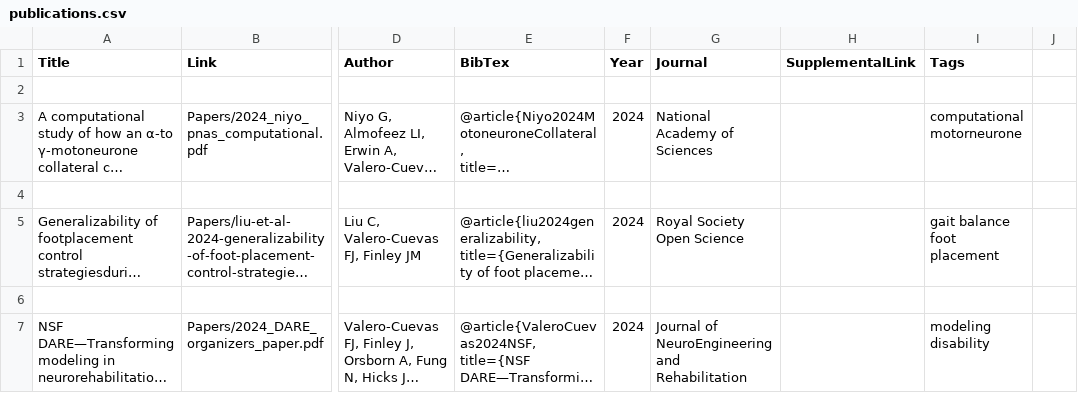
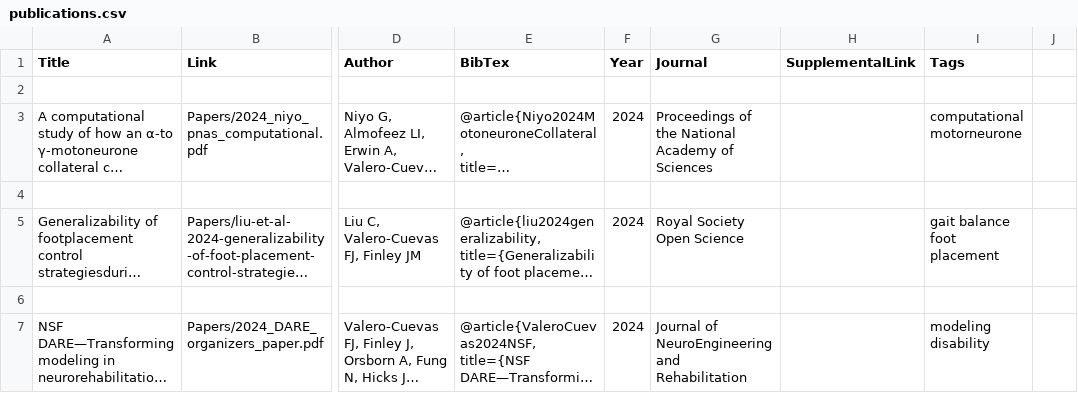
Before and after one commit to usc-bbdl/usc-bbdl.github.io, a CSV file: _data/publications.csv, drawn as a sheet; only a part is shown, gaps mark what is left out; long unchanged cells end in …; the diff names each change by its address in the sheet, - before the commit and + after, or states it on an @@ line.

Commit message:
Update publication

```diff
--- a/_data/publications.csv
+++ b/_data/publications.csv
-G3 (Journal): National Academy of Sciences
+G3 (Journal): Proceedings of the National Academy of Sciences
```
